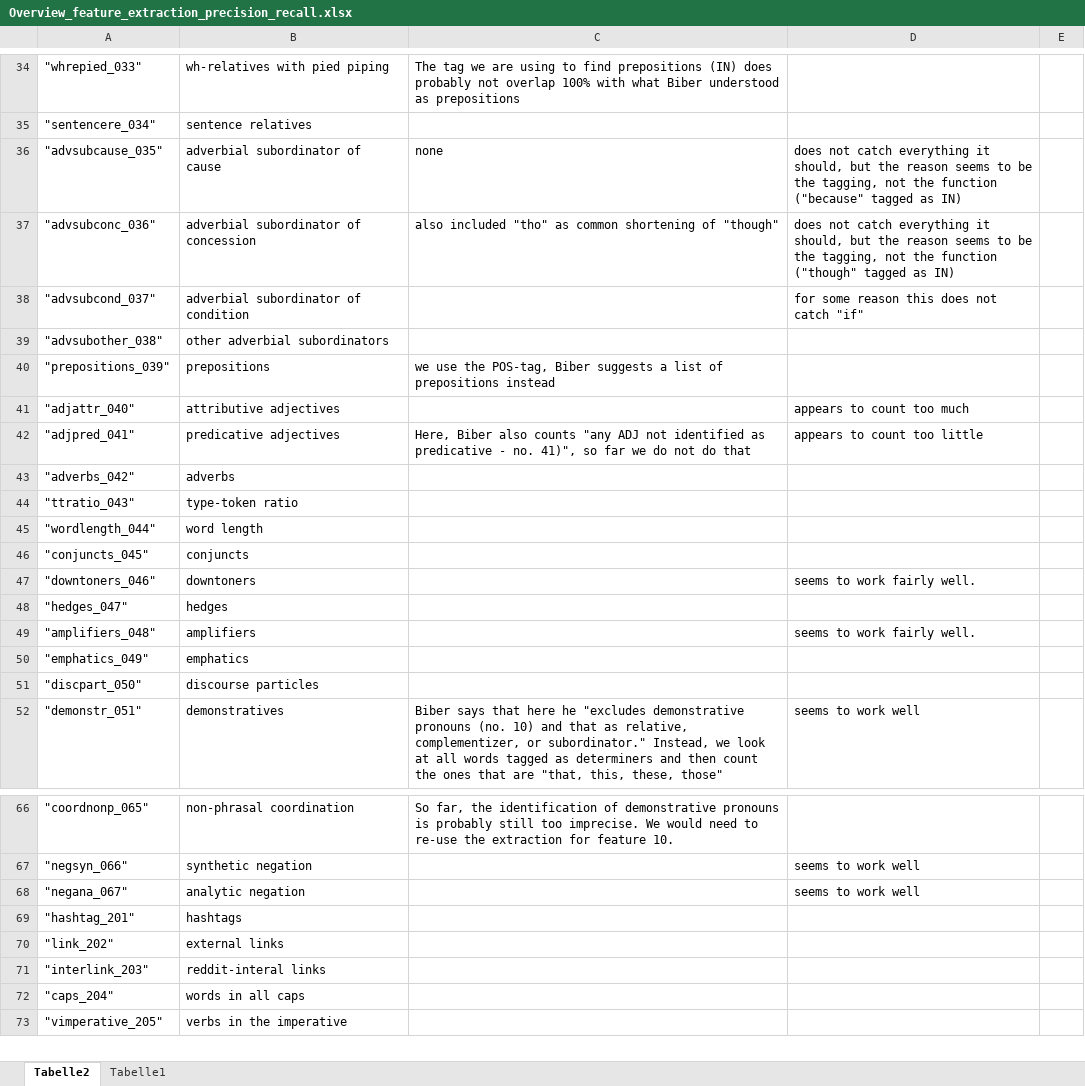
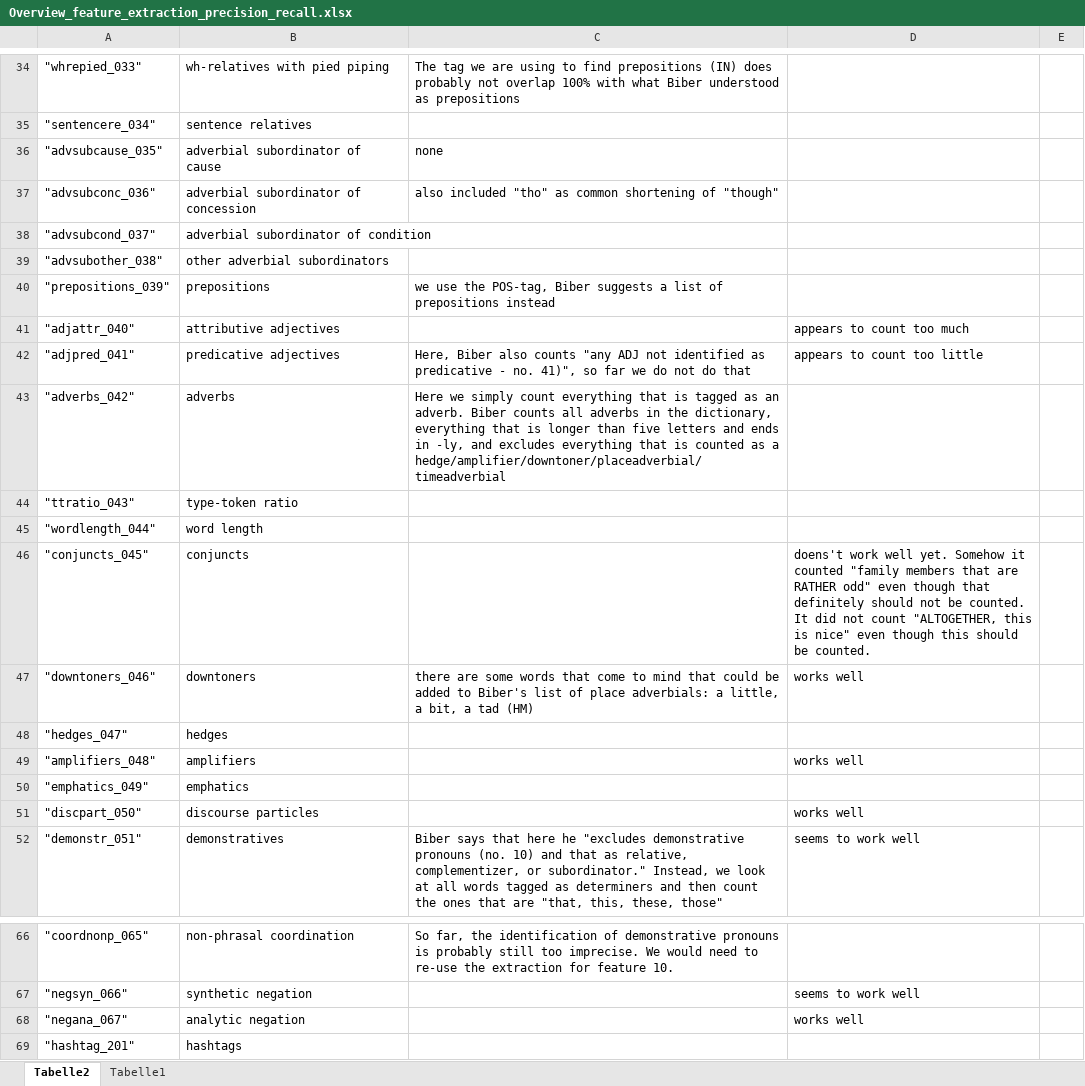
Before and after one commit to PythonGoesReddit/Reddit_MDA, an Excel workbook: Overview_feature_extraction_precision_recall.xlsx, sheet Tabelle2, drawn as a sheet; only a part is shown, gaps mark what is left out; the shorter side is filled out with more unchanged rows; values as stored, in another font and other column widths than the file's, no borders; table styles not drawn; the diff names each change by its address in the sheet, - before the commit and + after, or states it on an @@ line.

Commit message:
Worked on adverb & particle functions

```diff
--- a/Overview_feature_extraction_precision_recall.xlsx (sheet Tabelle2)
+++ b/Overview_feature_extraction_precision_recall.xlsx (sheet Tabelle2)
-D36: does not catch everything it should, but the reason seems to be the tagging, not the function ("because" tagged as IN)
+D36: (empty)
-D37: does not catch everything it should, but the reason seems to be the tagging, not the function ("though" tagged as IN)
+D37: (empty)
-D38: for some reason this does not catch "if"
+D38: (empty)
-C43: (empty)
+C43: Here we simply count everything that is tagged as an adverb. Biber counts all adverbs in the dictionary, everything that is longer than five letters and ends in -ly, and excludes everything that is counted as a hedge/amplifier/downtoner/placeadverbial/timeadverbial
-D46: (empty)
+D46: doens't work well yet. Somehow it counted "family members that are RATHER odd" even though that definitely should not be counted. It did not count "ALTOGETHER, this is nice" even though this should be counted.
-C47: (empty)
+C47: there are some words that come to mind that could be added to Biber's list of place adverbials: a little, a bit, a tad (HM)
-D47: seems to work fairly well.
+D47: works well
-D49: seems to work fairly well.
+D49: works well
-D51: (empty)
+D51: works well
-D68: seems to work well
+D68: works well
```
Also changed, not shown: 1 other file.
